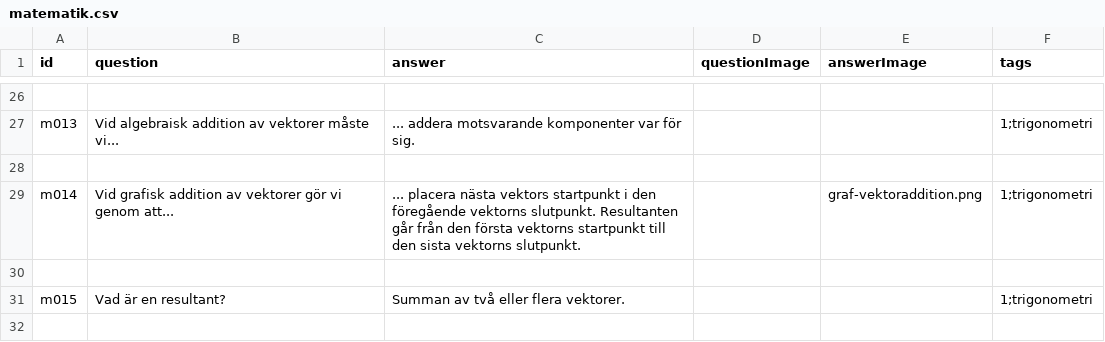
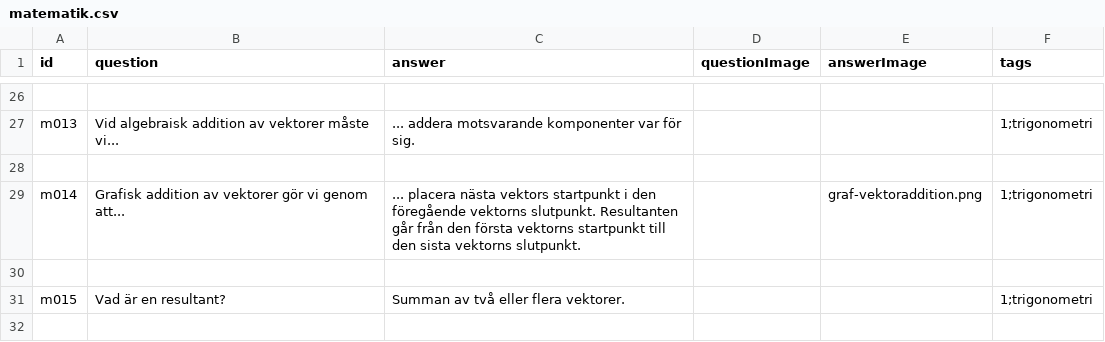
Before and after one commit to aekteacher/aekteacher.github.io, a CSV file: flashcards/csv/matematik.csv, drawn as a sheet; only a part is shown, gaps mark what is left out.

Commit message:
Update matematik.csv

```diff
--- a/flashcards/csv/matematik.csv
+++ b/flashcards/csv/matematik.csv
@@ -28,3 +28,3 @@ m013,"Vid algebraisk addition av vektorer måste vi...","... addera motsvarande
 
-m014,"Vid grafisk addition av vektorer gör vi genom att...","... placera nästa vektors startpunkt i den föregående vektorns slutpunkt. Resultanten går från den första vektorns startpunkt till den sista vektorns slutpunkt.",,graf-vektoraddition.png,1;trigonometri
+m014,"Grafisk addition av vektorer gör vi genom att...","... placera nästa vektors startpunkt i den föregående vektorns slutpunkt. Resultanten går från den första vektorns startpunkt till den sista vektorns slutpunkt.",,graf-vektoraddition.png,1;trigonometri
 
```
